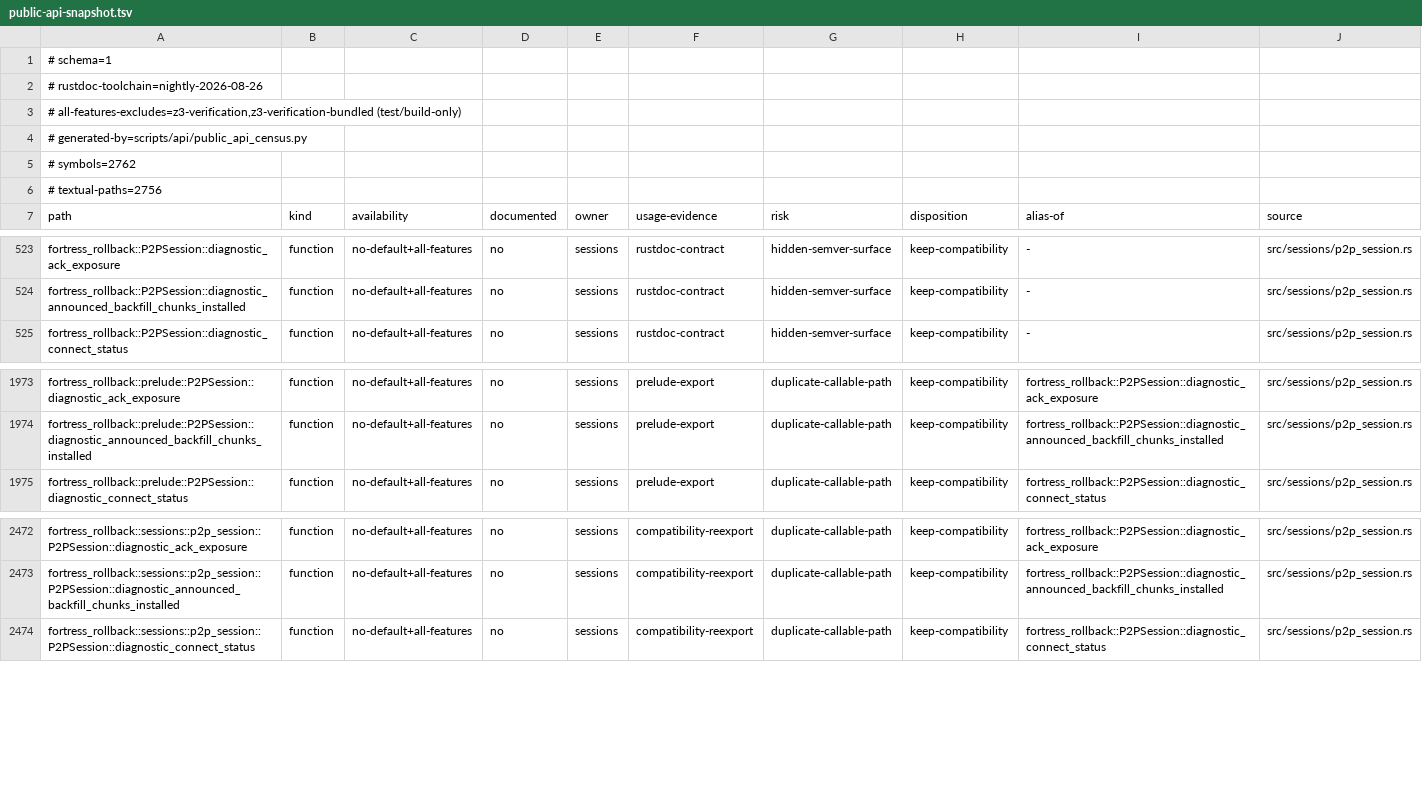
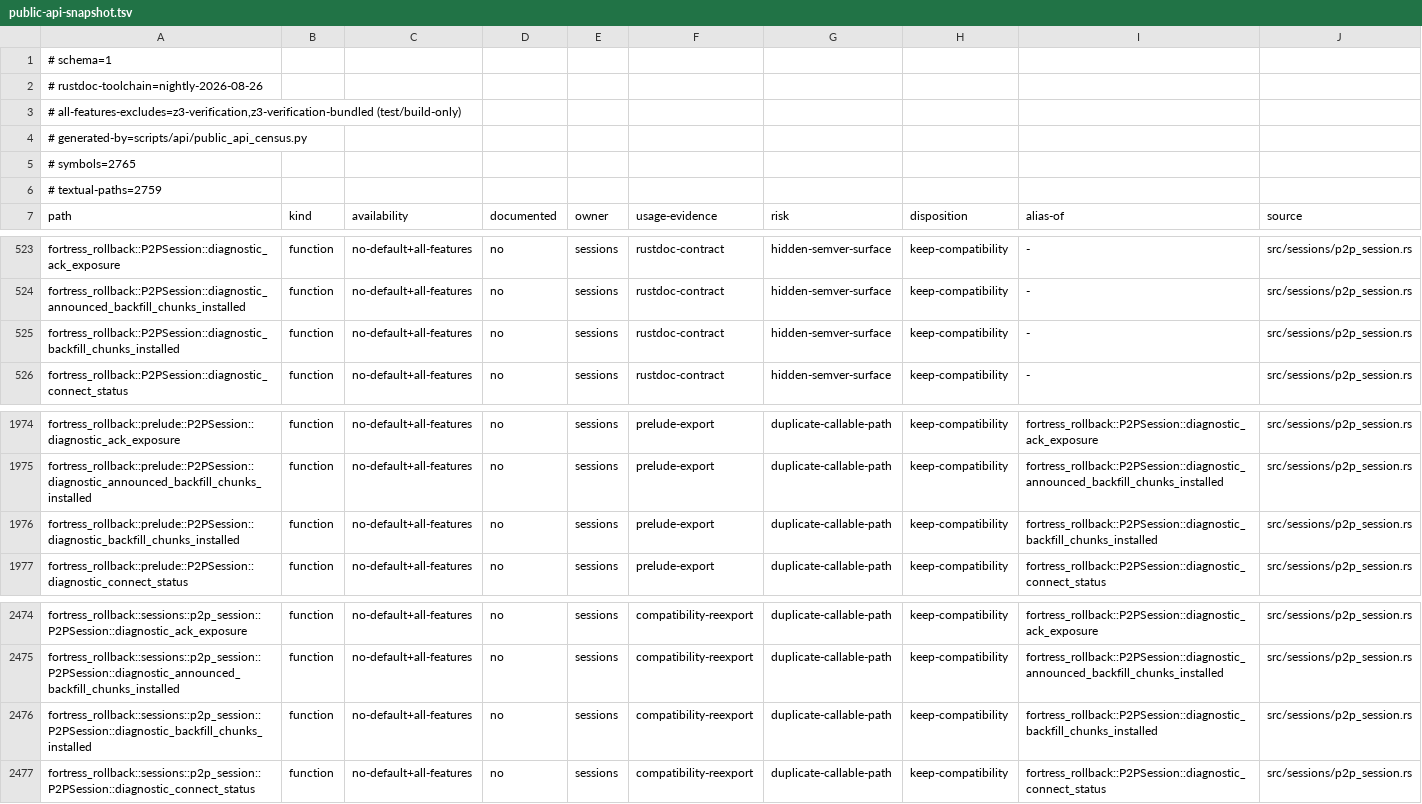
Before and after one commit to wallstop/fortress-rollback, a TSV file: docs/api/public-api-snapshot.tsv, drawn as a sheet; only a part is shown, gaps mark what is left out.

Commit message:
fix: fence unknown commits and admit the first announced donor grid
- Unknown-only commits from a stale coordinator generation are ignored
  instead of halting a live session; current-generation certificates
  still apply.
- Before any donor locks a grid, the first valid announced grid supplies
  the range so divergent responsiveness views cannot wedge the backfill;
  a changed selection still rebinds an uninstalled grid.
- Record every installed backfill chunk (by donor source) and assert the
  reordered-removal row actually installs a backfilled suffix.

```diff
--- a/docs/api/public-api-snapshot.tsv
+++ b/docs/api/public-api-snapshot.tsv
@@ -4,4 +4,4 @@
 # generated-by=scripts/api/public_api_census.py
-# symbols=2762
-# textual-paths=2756
+# symbols=2765
+# textual-paths=2759
 path	kind	availability	documented	owner	usage-evidence	risk	disposition	alias-of	source
@@ -524,2 +524,3 @@ fortress_rollback::P2PSession::diagnostic_ack_exposure	function	no-default+all-f
 fortress_rollback::P2PSession::diagnostic_announced_backfill_chunks_installed	function	no-default+all-features	no	sessions	rustdoc-contract	hidden-semver-surface	keep-compatibility	-	src/sessions/p2p_session.rs
+fortress_rollback::P2PSession::diagnostic_backfill_chunks_installed	function	no-default+all-features	no	sessions	rustdoc-contract	hidden-semver-surface	keep-compatibility	-	src/sessions/p2p_session.rs
 fortress_rollback::P2PSession::diagnostic_connect_status	function	no-default+all-features	no	sessions	rustdoc-contract	hidden-semver-surface	keep-compatibility	-	src/sessions/p2p_session.rs
@@ -1974,2 +1975,3 @@ fortress_rollback::prelude::P2PSession::diagnostic_ack_exposure	function	no-defa
 fortress_rollback::prelude::P2PSession::diagnostic_announced_backfill_chunks_installed	function	no-default+all-features	no	sessions	prelude-export	duplicate-callable-path	keep-compatibility	fortress_rollback::P2PSession::diagnostic_announced_backfill_chunks_installed	src/sessions/p2p_session.rs
+fortress_rollback::prelude::P2PSession::diagnostic_backfill_chunks_installed	function	no-default+all-features	no	sessions	prelude-export	duplicate-callable-path	keep-compatibility	fortress_rollback::P2PSession::diagnostic_backfill_chunks_installed	src/sessions/p2p_session.rs
 fortress_rollback::prelude::P2PSession::diagnostic_connect_status	function	no-default+all-features	no	sessions	prelude-export	duplicate-callable-path	keep-compatibility	fortress_rollback::P2PSession::diagnostic_connect_status	src/sessions/p2p_session.rs
@@ -2473,2 +2475,3 @@ fortress_rollback::sessions::p2p_session::P2PSession::diagnostic_ack_exposure	fu
 fortress_rollback::sessions::p2p_session::P2PSession::diagnostic_announced_backfill_chunks_installed	function	no-default+all-features	no	sessions	compatibility-reexport	duplicate-callable-path	keep-compatibility	fortress_rollback::P2PSession::diagnostic_announced_backfill_chunks_installed	src/sessions/p2p_session.rs
+fortress_rollback::sessions::p2p_session::P2PSession::diagnostic_backfill_chunks_installed	function	no-default+all-features	no	sessions	compatibility-reexport	duplicate-callable-path	keep-compatibility	fortress_rollback::P2PSession::diagnostic_backfill_chunks_installed	src/sessions/p2p_session.rs
 fortress_rollback::sessions::p2p_session::P2PSession::diagnostic_connect_status	function	no-default+all-features	no	sessions	compatibility-reexport	duplicate-callable-path	keep-compatibility	fortress_rollback::P2PSession::diagnostic_connect_status	src/sessions/p2p_session.rs
```
Also changed, not shown: 6 other files.
